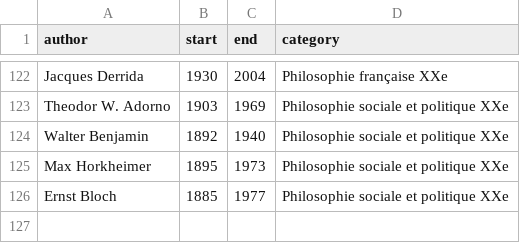
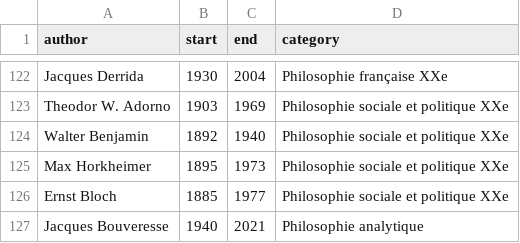
Before and after one commit to eyssette/frise-philo, a CSV file: data/philosophers-2.csv, drawn as a sheet; only a part is shown, gaps mark what is left out.

Commit message:
Update philosophers-2.csv

```diff
--- a/data/philosophers-2.csv
+++ b/data/philosophers-2.csv
@@ -126 +126,2 @@ Max Horkheimer,1895,1973,Philosophie sociale et politique XXe
 Ernst Bloch,1885,1977,Philosophie sociale et politique XXe
+Jacques Bouveresse,1940,2021,Philosophie analytique
```
